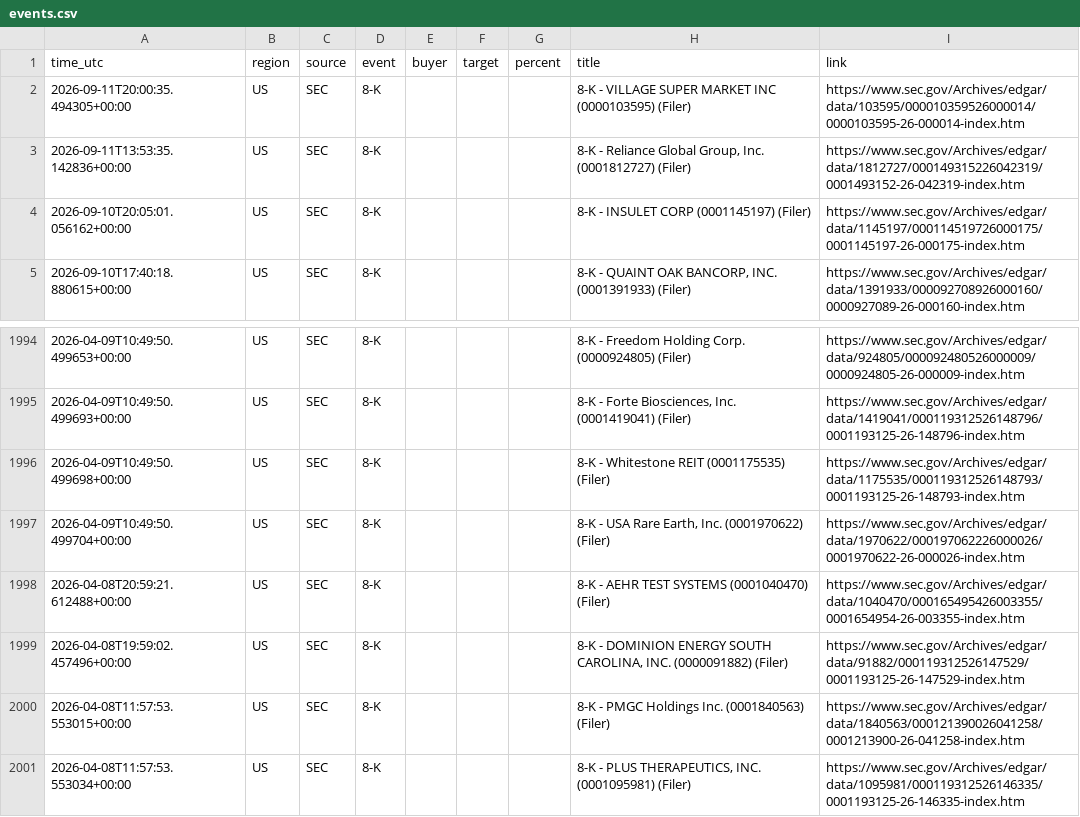
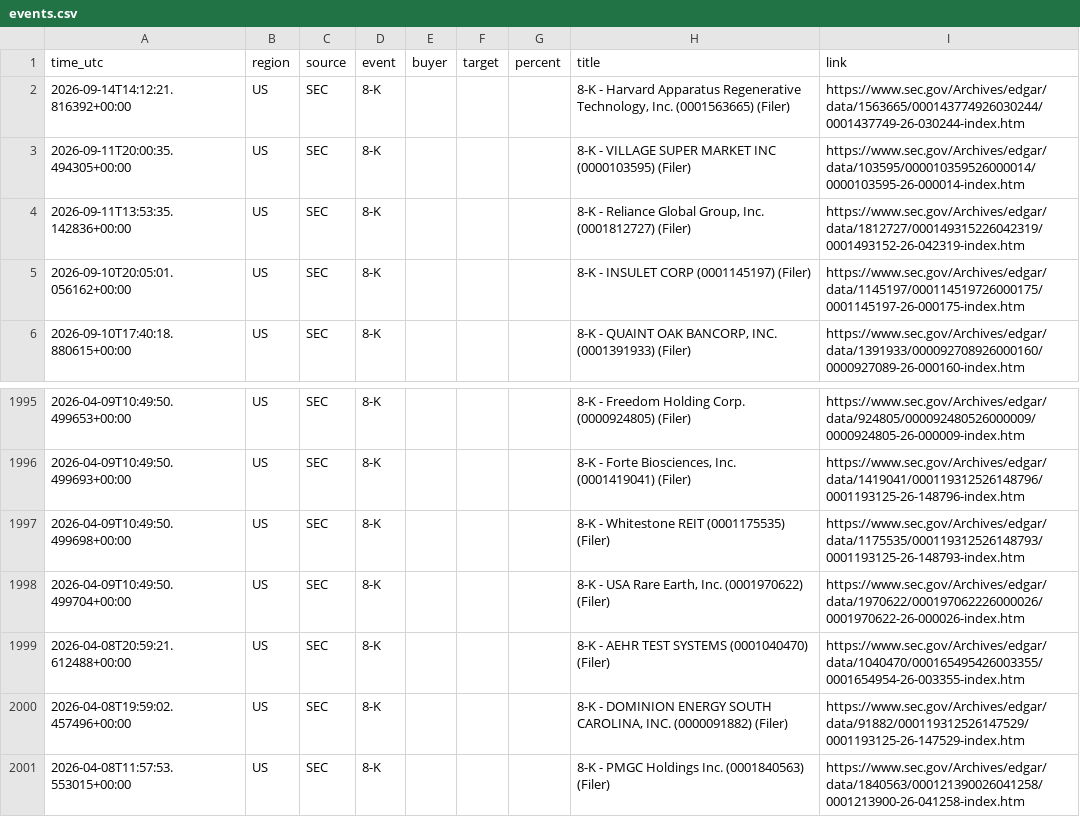
Before and after one commit to 495m5mghnv-arch/StakeWatch-, a CSV file: docs/events.csv, drawn as a sheet; only a part is shown, gaps mark what is left out; removed rows and columns are numbered as before the commit, all else as after; the diff names each change by its address in the sheet, - before the commit and + after, or states it on an @@ line.

Commit message:
Update SEC data

```diff
--- a/docs/events.csv
+++ b/docs/events.csv
+row 2: 2026-09-14T14:12:21.816392+00:00 | US | SEC | 8-K |  |  |  | 8-K - Harvard Apparatus Regenerative Technology, Inc. (0001563665) (Filer) | https://www.sec.gov/Archives/edgar/data/1563665/000143774926030244/0001437749-26-030244-index.htm
-row 2001: 2026-04-08T11:57:53.553034+00:00 | US | SEC | 8-K |  |  |  | 8-K - PLUS THERAPEUTICS, INC. (0001095981) (Filer) | https://www.sec.gov/Archives/edgar/data/1095981/000119312526146335/0001193125-26-146335-index.htm
```
Also changed, not shown: events.csv, 3 other files.
